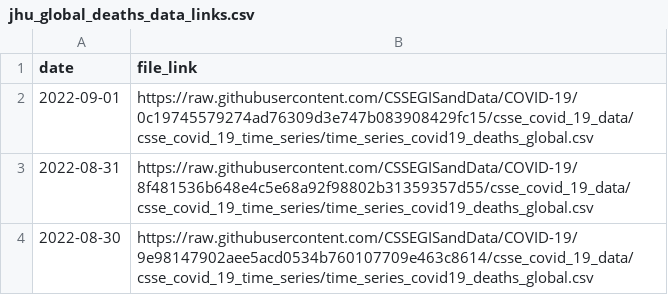
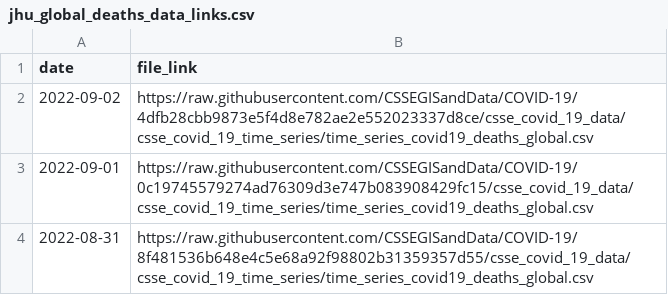
Before and after one commit to reichlab/covidData, a CSV file: data/jhu_global_deaths_data_links.csv, drawn as a sheet; only a part is shown; the shorter side is filled out with more unchanged rows.

```diff
--- a/data/jhu_global_deaths_data_links.csv
+++ b/data/jhu_global_deaths_data_links.csv
@@ -1,2 +1,3 @@
 "date","file_link"
+2022-09-02,"https://raw.githubusercontent.com/CSSEGISandData/COVID-19/4dfb28cbb9873e5f4d8e782ae2e552023337d8ce/csse_covid_19_data/csse_covid_19_time_series/time_series_covid19_deaths_global.csv"
 2022-09-01,"https://raw.githubusercontent.com/CSSEGISandData/COVID-19/0c19745579274ad76309d3e747b083908429fc15/csse_covid_19_data/csse_covid_19_time_series/time_series_covid19_deaths_global.csv"
```
Also changed, not shown: data/jhu_global_cases_data_links.csv, data/jhu_us_cases_data_links.csv, 1 other file.
